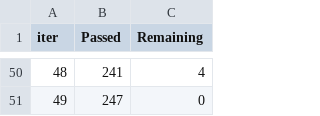
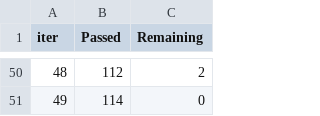
Before and after one commit to AtharvaVSawant/smart-property-advisor, a TSV file: catboost_info/time_left.tsv, drawn as a sheet; only a part is shown, gaps mark what is left out; the diff covers the shown part only.

```diff
--- a/catboost_info/time_left.tsv
+++ b/catboost_info/time_left.tsv
@@ -50,2 +50,2 @@ iter	Passed	Remaining
-48	241	4
-49	247	0
+48	112	2
+49	114	0
```
Also changed, not shown: 96 edited cells elsewhere in this file, 4 other files.
